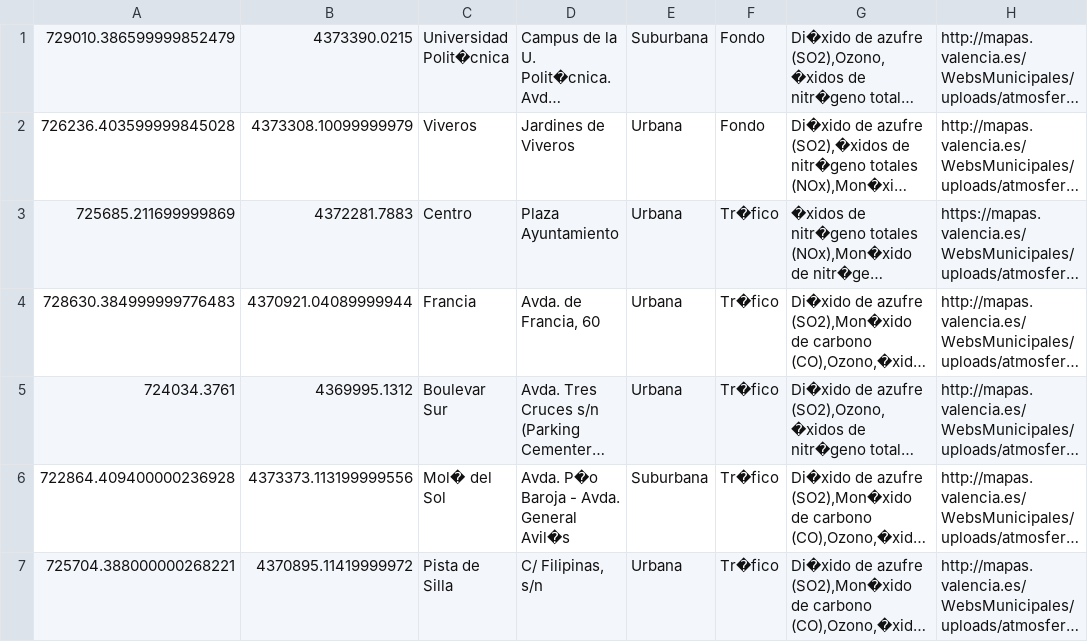
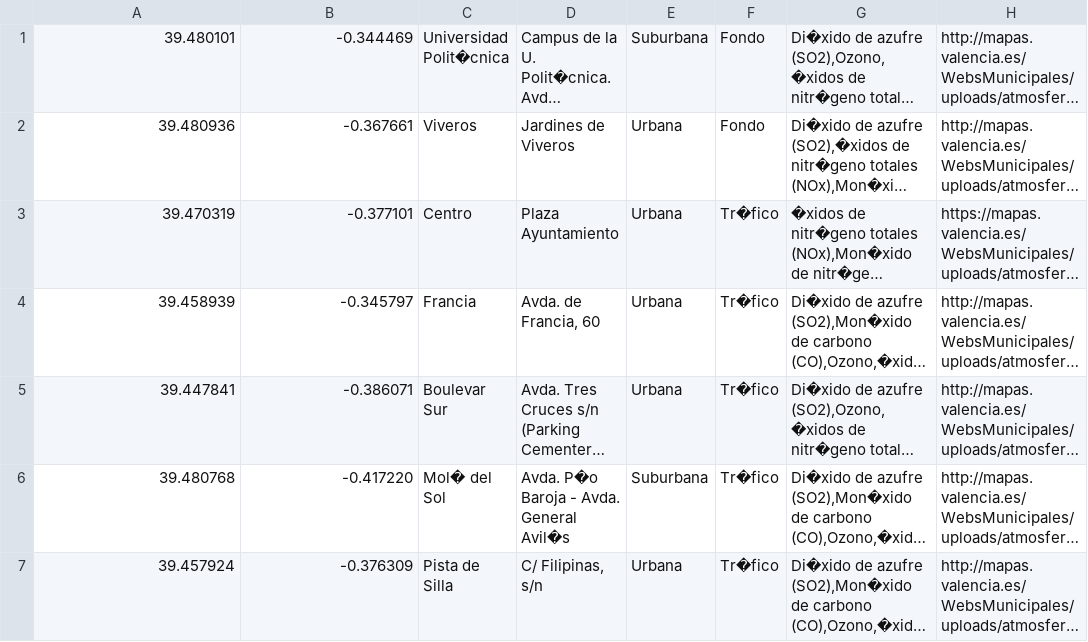
Before and after one commit to hawkyre/hackathon2020, a CSV file: src/resources/opendata5524238908286670224.csv, drawn as a sheet; long unchanged cells end in …; the diff names each change by its address in the sheet, - before the commit and + after, or states it on an @@ line.

Commit message:
:)

```diff
--- a/src/resources/opendata5524238908286670224.csv
+++ b/src/resources/opendata5524238908286670224.csv
-A1: 729010.386599999852479
+A1: 39.480101
-B1: 4373390.0215
+B1: -0.344469
-A2: 726236.403599999845028
+A2: 39.480936
-B2: 4373308.10099999979
+B2: -0.367661
-A3: 725685.211699999869
+A3: 39.470319
-B3: 4372281.7883
+B3: -0.377101
-A4: 728630.384999999776483
+A4: 39.458939
-B4: 4370921.04089999944
+B4: -0.345797
-A5: 724034.3761
+A5: 39.447841
-B5: 4369995.1312
+B5: -0.386071
-A6: 722864.409400000236928
+A6: 39.480768
-B6: 4373373.113199999556
+B6: -0.417220
-A7: 725704.388000000268221
+A7: 39.457924
-B7: 4370895.11419999972
+B7: -0.376309
```
